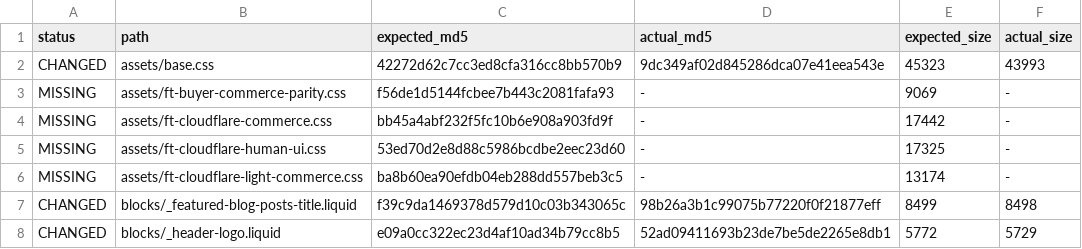
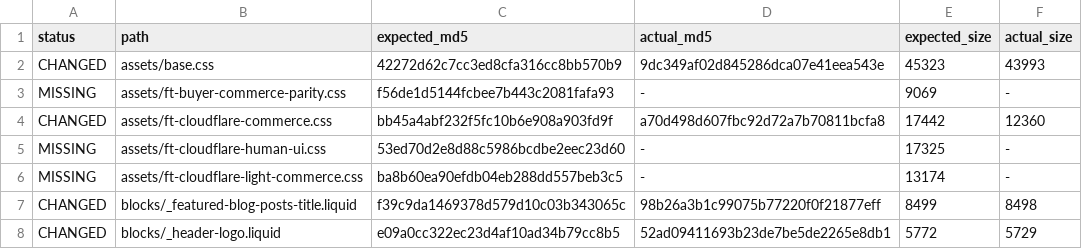
Before and after one commit to fabrictrad8-ctrl/fabrictrad-shopify-theme, a TSV file: .sync/v3-current-diff.tsv, drawn as a sheet; only a part is shown.

```diff
--- a/.sync/v3-current-diff.tsv
+++ b/.sync/v3-current-diff.tsv
@@ -3,3 +3,3 @@ CHANGED	assets/base.css	42272d62c7cc3ed8cfa316cc8bb570b9	9dc349af02d845286dca07e
 MISSING	assets/ft-buyer-commerce-parity.css	f56de1d5144fcbee7b443c2081fafa93	-	9069	-
-MISSING	assets/ft-cloudflare-commerce.css	bb45a4abf232f5fc10b6e908a903fd9f	-	17442	-
+CHANGED	assets/ft-cloudflare-commerce.css	bb45a4abf232f5fc10b6e908a903fd9f	a70d498d607fbc92d72a7b70811bcfa8	17442	12360
 MISSING	assets/ft-cloudflare-human-ui.css	53ed70d2e8d88c5986bcdbe2eec23d60	-	17325	-
```
